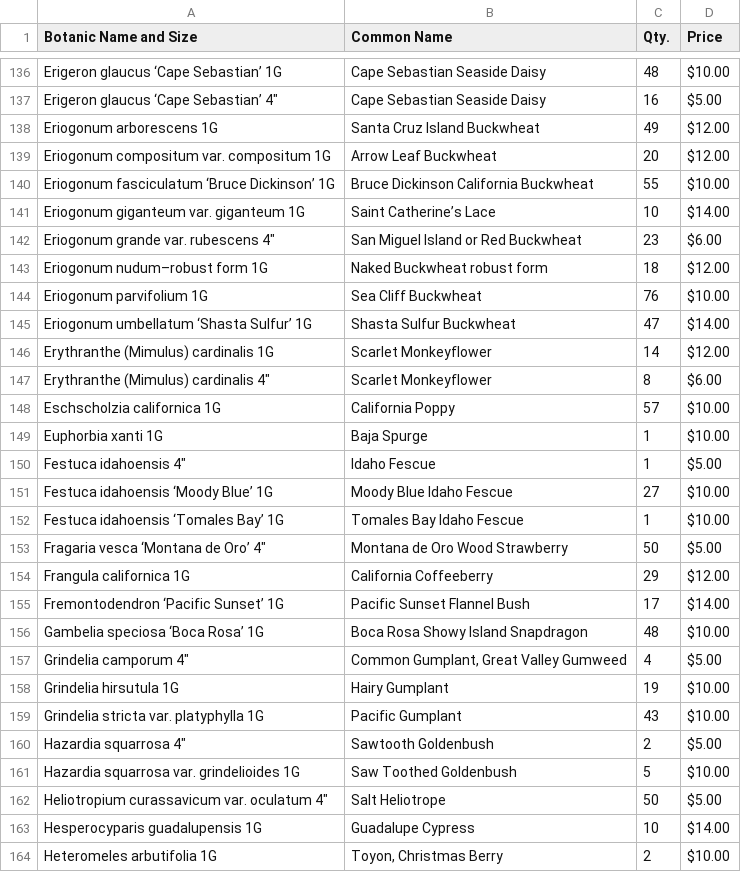
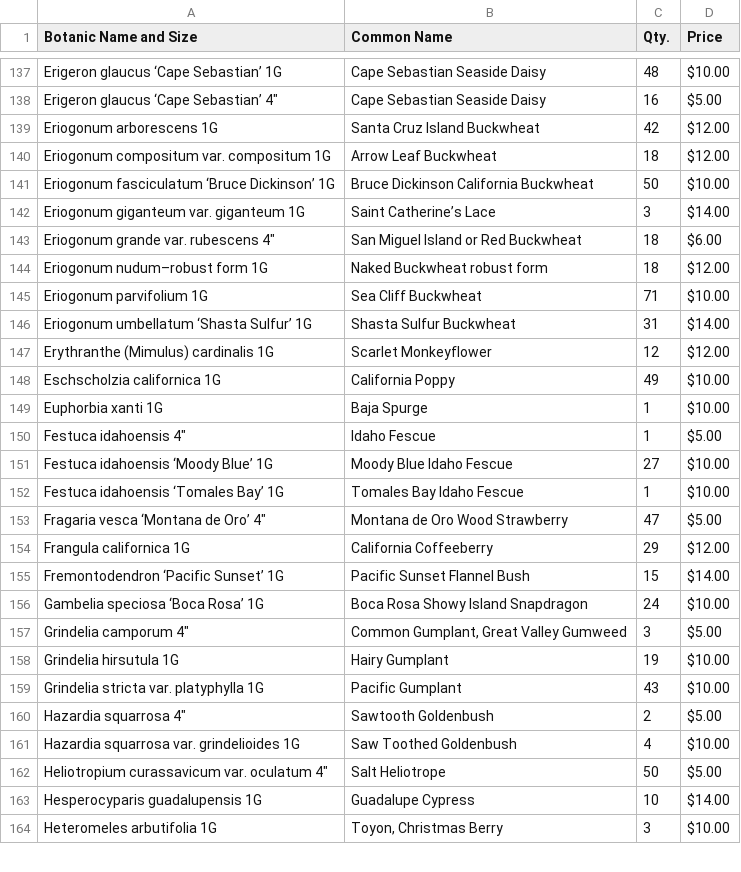
Before and after one commit to facetprude/payne2, a CSV file: data.csv, drawn as a sheet; only a part is shown, gaps mark what is left out; the diff covers the shown part only.

```diff
--- a/data.csv
+++ b/data.csv
@@ -137,13 +138,12 @@ Erigeron glaucus ‘Cape Sebastian’ 1G,Cape Sebastian Seaside Daisy,48,$10.00
 Erigeron glaucus ‘Cape Sebastian’ 4″,Cape Sebastian Seaside Daisy,16,$5.00
-Eriogonum arborescens 1G,Santa Cruz Island Buckwheat,49,$12.00
-Eriogonum compositum var. compositum 1G,Arrow Leaf Buckwheat,20,$12.00
-Eriogonum fasciculatum ‘Bruce Dickinson’ 1G,Bruce Dickinson California Buckwheat,55,$10.00
-Eriogonum giganteum var. giganteum 1G,Saint Catherine’s Lace,10,$14.00
-Eriogonum grande var. rubescens 4″,San Miguel Island or Red Buckwheat,23,$6.00
+Eriogonum arborescens 1G,Santa Cruz Island Buckwheat,42,$12.00
+Eriogonum compositum var. compositum 1G,Arrow Leaf Buckwheat,18,$12.00
+Eriogonum fasciculatum ‘Bruce Dickinson’ 1G,Bruce Dickinson California Buckwheat,50,$10.00
+Eriogonum giganteum var. giganteum 1G,Saint Catherine’s Lace,3,$14.00
+Eriogonum grande var. rubescens 4″,San Miguel Island or Red Buckwheat,18,$6.00
 Eriogonum nudum–robust form 1G,Naked Buckwheat robust form,18,$12.00
-Eriogonum parvifolium 1G,Sea Cliff Buckwheat,76,$10.00
-Eriogonum umbellatum ‘Shasta Sulfur’ 1G,Shasta Sulfur Buckwheat,47,$14.00
-Erythranthe (Mimulus) cardinalis 1G,Scarlet Monkeyflower,14,$12.00
-Erythranthe (Mimulus) cardinalis 4″,Scarlet Monkeyflower,8,$6.00
-Eschscholzia californica 1G,California Poppy,57,$10.00
+Eriogonum parvifolium 1G,Sea Cliff Buckwheat,71,$10.00
+Eriogonum umbellatum ‘Shasta Sulfur’ 1G,Shasta Sulfur Buckwheat,31,$14.00
+Erythranthe (Mimulus) cardinalis 1G,Scarlet Monkeyflower,12,$12.00
+Eschscholzia californica 1G,California Poppy,49,$10.00
 Euphorbia xanti 1G,Baja Spurge,1,$10.00
@@ -152,7 +152,7 @@ Festuca idahoensis ‘Moody Blue’ 1G,Moody Blue Idaho Fescue,27,$10.00
 Festuca idahoensis ‘Tomales Bay’ 1G,Tomales Bay Idaho Fescue,1,$10.00
-Fragaria vesca ‘Montana de Oro’ 4″,Montana de Oro Wood Strawberry,50,$5.00
+Fragaria vesca ‘Montana de Oro’ 4″,Montana de Oro Wood Strawberry,47,$5.00
 Frangula californica 1G,California Coffeeberry,29,$12.00
-Fremontodendron ‘Pacific Sunset’ 1G,Pacific Sunset Flannel Bush,17,$14.00
-Gambelia speciosa ‘Boca Rosa’ 1G,Boca Rosa Showy Island Snapdragon,48,$10.00
-Grindelia camporum 4″,"Common Gumplant, Great Valley Gumweed",4,$5.00
+Fremontodendron ‘Pacific Sunset’ 1G,Pacific Sunset Flannel Bush,15,$14.00
+Gambelia speciosa ‘Boca Rosa’ 1G,Boca Rosa Showy Island Snapdragon,24,$10.00
+Grindelia camporum 4″,"Common Gumplant, Great Valley Gumweed",3,$5.00
 Grindelia hirsutula 1G,Hairy Gumplant,19,$10.00
@@ -160,5 +160,5 @@ Grindelia stricta var. platyphylla 1G,Pacific Gumplant,43,$10.00
 Hazardia squarrosa 4″,Sawtooth Goldenbush,2,$5.00
-Hazardia squarrosa var. grindelioides 1G,Saw Toothed Goldenbush,5,$10.00
+Hazardia squarrosa var. grindelioides 1G,Saw Toothed Goldenbush,4,$10.00
 Heliotropium curassavicum var. oculatum 4″,Salt Heliotrope,50,$5.00
 Hesperocyparis guadalupensis 1G,Guadalupe Cypress,10,$14.00
-Heteromeles arbutifolia 1G,"Toyon, Christmas Berry",2,$10.00
+Heteromeles arbutifolia 1G,"Toyon, Christmas Berry",3,$10.00
```
Also changed, not shown: 4 added rows, 6 removed rows and 95 edited cells elsewhere in this file.
